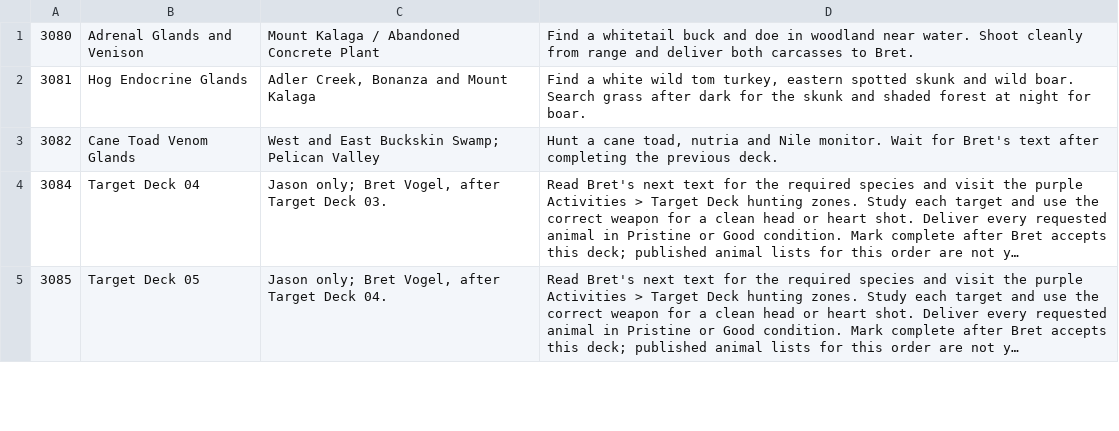
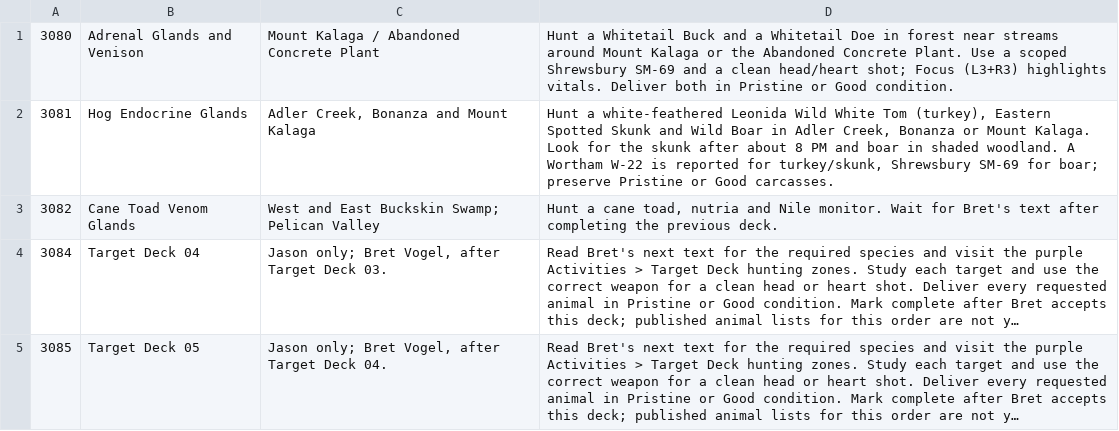
Before and after one commit to RogueMaster/flipperzero-firmware-wPlugins, a TSV file: applications/external/gta_vi_cheats/assets/collections/bret_target_decks.tsv, drawn as a sheet; only a part is shown; long unchanged cells end in ….

```diff
--- a/applications/external/gta_vi_cheats/assets/collections/bret_target_decks.tsv
+++ b/applications/external/gta_vi_cheats/assets/collections/bret_target_decks.tsv
@@ -1,3 +1,3 @@
-3080	Adrenal Glands and Venison	Mount Kalaga / Abandoned Concrete Plant	Find a whitetail buck and doe in woodland near water. Shoot cleanly from range and deliver both carcasses to Bret.
-3081	Hog Endocrine Glands	Adler Creek, Bonanza and Mount Kalaga	Find a white wild tom turkey, eastern spotted skunk and wild boar. Search grass after dark for the skunk and shaded forest at night for boar.
+3080	Adrenal Glands and Venison	Mount Kalaga / Abandoned Concrete Plant	Hunt a Whitetail Buck and a Whitetail Doe in forest near streams around Mount Kalaga or the Abandoned Concrete Plant. Use a scoped Shrewsbury SM-69 and a clean head/heart shot; Focus (L3+R3) highlights vitals. Deliver both in Pristine or Good condition.
+3081	Hog Endocrine Glands	Adler Creek, Bonanza and Mount Kalaga	Hunt a white-feathered Leonida Wild White Tom (turkey), Eastern Spotted Skunk and Wild Boar in Adler Creek, Bonanza or Mount Kalaga. Look for the skunk after about 8 PM and boar in shaded woodland. A Wortham W-22 is reported for turkey/skunk, Shrewsbury SM-69 for boar; preserve Pristine or Good carcasses.
 3082	Cane Toad Venom Glands	West and East Buckskin Swamp; Pelican Valley	Hunt a cane toad, nutria and Nile monitor. Wait for Bret's text after completing the previous deck.
```
Also changed, not shown: applications/external/gta_vi_cheats/assets/collections/cards_09.tsv, applications/external/gta_vi_cheats/assets/collections/flamingos.tsv, 5 other files.
